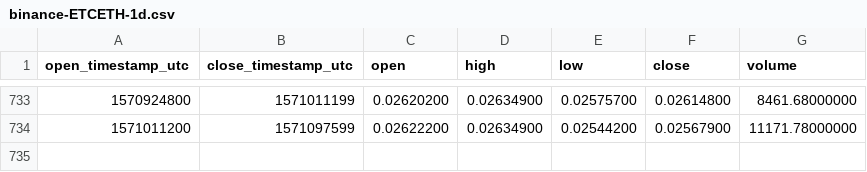
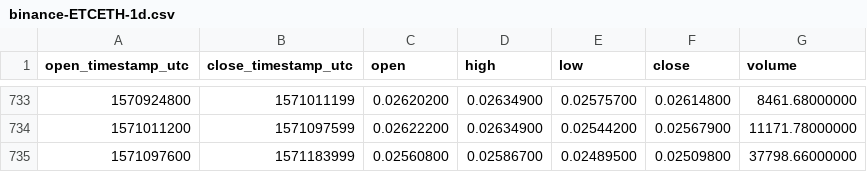
Before and after one commit to cryptobigbro/binance-ETCETH, a CSV file: binance-ETCETH-1d.csv, drawn as a sheet; only a part is shown, gaps mark what is left out.

Commit message:
Update OHLCV data.

```diff
--- a/binance-ETCETH-1d.csv
+++ b/binance-ETCETH-1d.csv
@@ -734 +734,2 @@ open_timestamp_utc,close_timestamp_utc,open,high,low,close,volume
 1571011200,1571097599,0.02622200,0.02634900,0.02544200,0.02567900,11171.78000000
+1571097600,1571183999,0.02560800,0.02586700,0.02489500,0.02509800,37798.66000000
```
Also changed, not shown: 1 other file.
